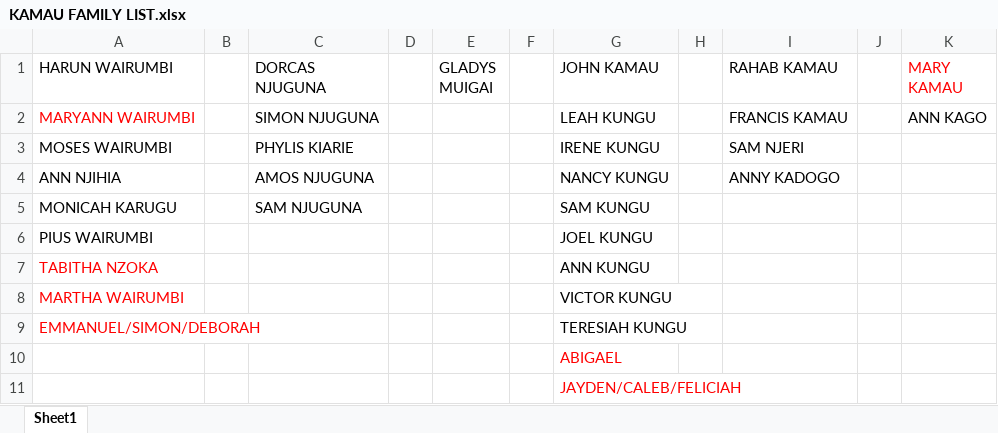
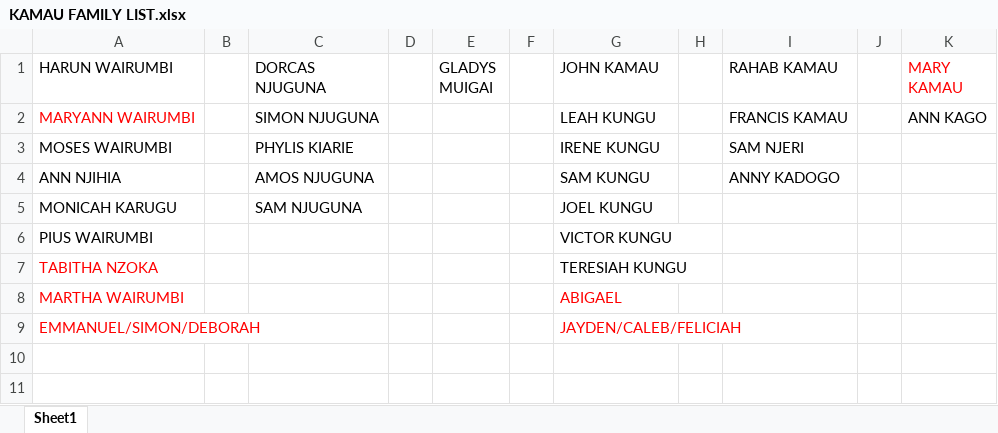
Before and after one commit to sammyvictor/kamau_family_contribution, an Excel workbook: KAMAU FAMILY LIST.xlsx, sheet Sheet1, drawn as a sheet; values as stored, in another font and other column widths than the file's, no borders; the diff names each change by its address in the sheet, - before the commit and + after, or states it on an @@ line.

```diff
--- a/KAMAU FAMILY LIST.xlsx (sheet Sheet1)
+++ b/KAMAU FAMILY LIST.xlsx (sheet Sheet1)
-G4 (JOHN KAMAU): NANCY KUNGU
+G4 (JOHN KAMAU): SAM KUNGU
-G5 (JOHN KAMAU): SAM KUNGU
+G5 (JOHN KAMAU): JOEL KUNGU
-G6 (JOHN KAMAU): JOEL KUNGU
+G6 (JOHN KAMAU): VICTOR KUNGU
-G7 (JOHN KAMAU): ANN KUNGU
+G7 (JOHN KAMAU): TERESIAH KUNGU
-G8 (JOHN KAMAU): VICTOR KUNGU
+G8 (JOHN KAMAU): ABIGAEL
-G8:G9 text colour: black
+G8:G9 text colour: #FF0000
-G9 (JOHN KAMAU): TERESIAH KUNGU
+G9 (JOHN KAMAU): JAYDEN/CALEB/FELICIAH
-row 10:  |  |  |  |  |  | ABIGAEL
-row 11:  |  |  |  |  |  | JAYDEN/CALEB/FELICIAH
```
Also changed, not shown: 1 other file.
